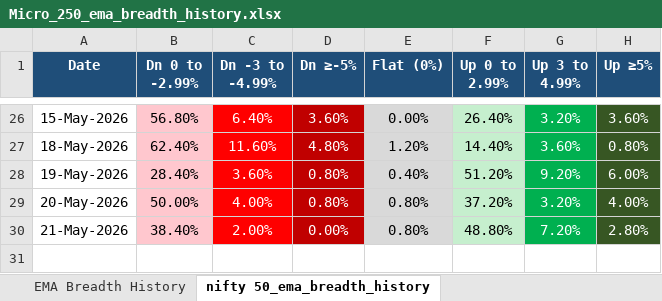
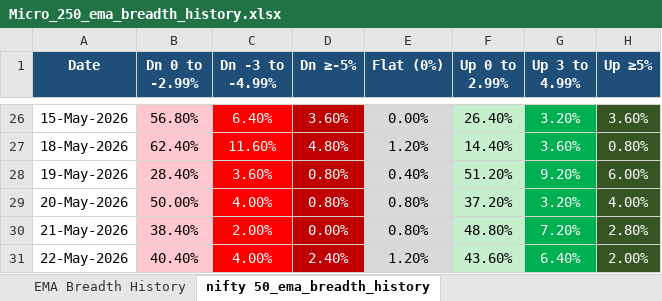
Before and after one commit to nikunj2021/EMA-Screener-, an Excel workbook: Report/EMAReport/Micro_250_ema_breadth_history.xlsx, sheet nifty 50_ema_breadth_history, drawn as a sheet; only a part is shown, gaps mark what is left out; values as stored, in another font and other column widths than the file's, no borders; the diff names each change by its address in the sheet, - before the commit and + after, or states it on an @@ line.

```diff
--- a/Report/EMAReport/Micro_250_ema_breadth_history.xlsx (sheet nifty 50_ema_breadth_history)
+++ b/Report/EMAReport/Micro_250_ema_breadth_history.xlsx (sheet nifty 50_ema_breadth_history)
+row 31: 22-May-2026 | 40.40% | 4.00% | 2.40% | 1.20% | 43.60% | 6.40% | 2.00%
```
Also changed, not shown: sheet EMA Breadth History, Report/EMAReport/Micro_250_ema_breadth.xlsx, Report/EMAReport/nifty_500_ema_breadth.xlsx, 4 other files.
